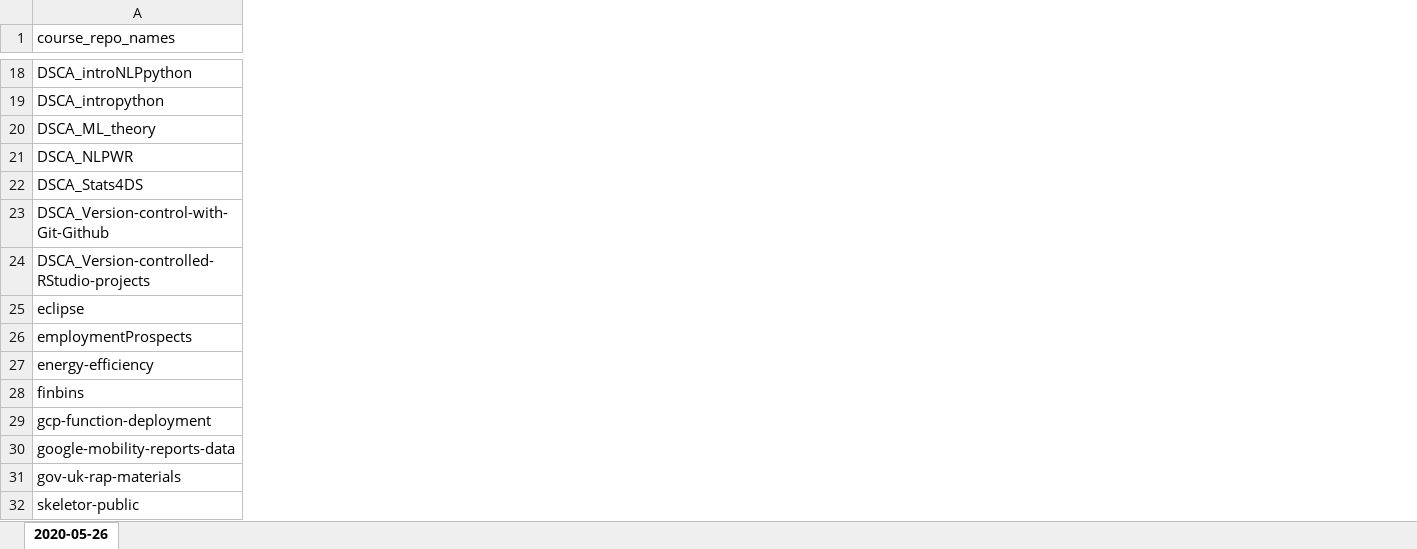
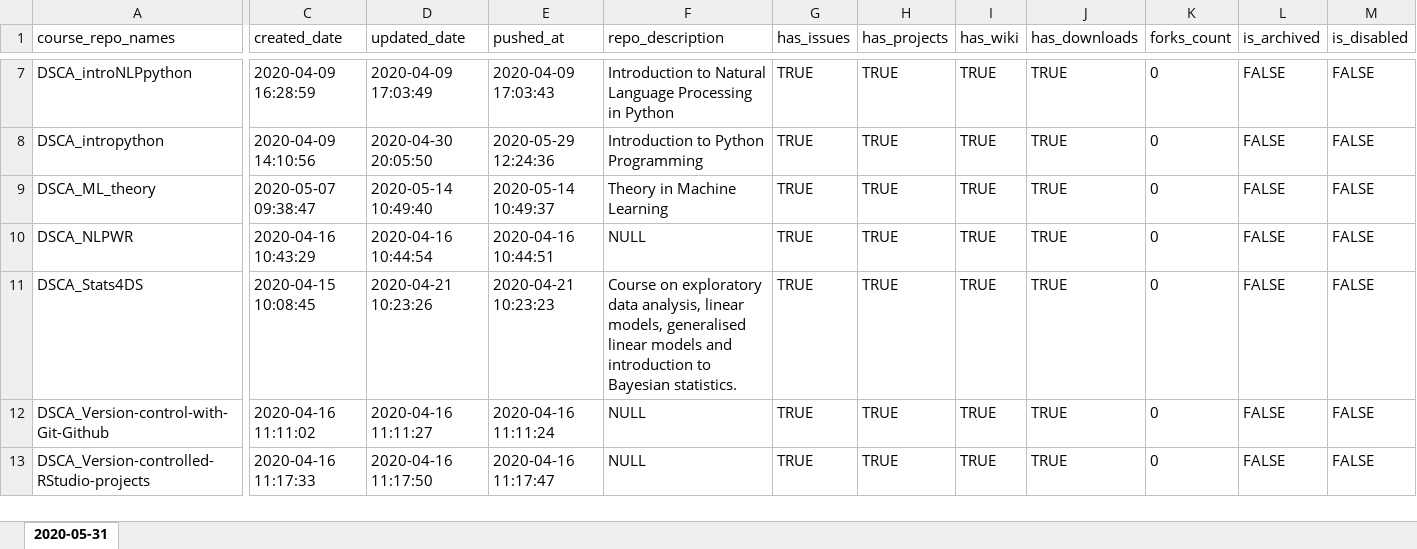
Before and after one commit to r-leyshon/DSCA_course_catalogue_dev, an Excel workbook: output_data/course_catalogue.xlsx, sheet 2020-05-31, drawn as a sheet; only a part is shown, gaps mark what is left out; values as stored, in another font and other column widths than the file's, no borders; removed rows and columns are numbered as before the commit, all else as after; rows hold the shown columns only; the diff covers the shown part only; the diff names each change by its address in the sheet, - before the commit and + after, or states it on an @@ line.

Commit message:
version 1.1. using github api to access course metadata. creating two outputs, course catalogue for DSCA & all DSC public repos.

```diff
--- a/output_data/course_catalogue.xlsx (sheet 2020-05-31)
+++ b/output_data/course_catalogue.xlsx (sheet 2020-05-31)
-sheet tab: 2020-05-26
+sheet tab: 2020-05-31
+column C (created_date), rows 7-13: 2020-04-09 16:28:59 | 2020-04-09 14:10:56 | 2020-05-07 09:38:47 | 2020-04-16 10:43:29 | 2020-04-15 10:08:45 | 2020-04-16 11:11:02 | 2020-04-16 11:17:33
+column D (updated_date), rows 7-13: 2020-04-09 17:03:49 | 2020-04-30 20:05:50 | 2020-05-14 10:49:40 | 2020-04-16 10:44:54 | 2020-04-21 10:23:26 | 2020-04-16 11:11:27 | 2020-04-16 11:17:50
+column E (pushed_at), rows 7-13: 2020-04-09 17:03:43 | 2020-05-29 12:24:36 | 2020-05-14 10:49:37 | 2020-04-16 10:44:51 | 2020-04-21 10:23:23 | 2020-04-16 11:11:24 | 2020-04-16 11:17:47
+column F (repo_description), rows 7-13: Introduction to Natural Language Processing in Python | Introduction to Python Programming | Theory in Machine Learning | NULL | Course on exploratory data analysis, linear models, generalised linear models and introduction to Bayesian statistics. | NULL | NULL
+column G (has_issues), rows 7-13: all TRUE
+column H (has_projects), rows 7-13: all TRUE
+column I (has_wiki), rows 7-13: all TRUE
+column J (has_downloads), rows 7-13: all TRUE
+column K (forks_count), rows 7-13: all 0
+column L (is_archived), rows 7-13: all FALSE
+column M (is_disabled), rows 7-13: all FALSE
-row 25: eclipse
-row 26: employmentProspects
-row 27: energy-efficiency
-row 28: finbins
-row 29: gcp-function-deployment
-row 30: google-mobility-reports-data
-row 31: gov-uk-rap-materials
-row 32: skeletor-public
```
Also changed, not shown: 11 removed rows, 9 added columns and 1 edited cell elsewhere in this sheet, 35 other files.
